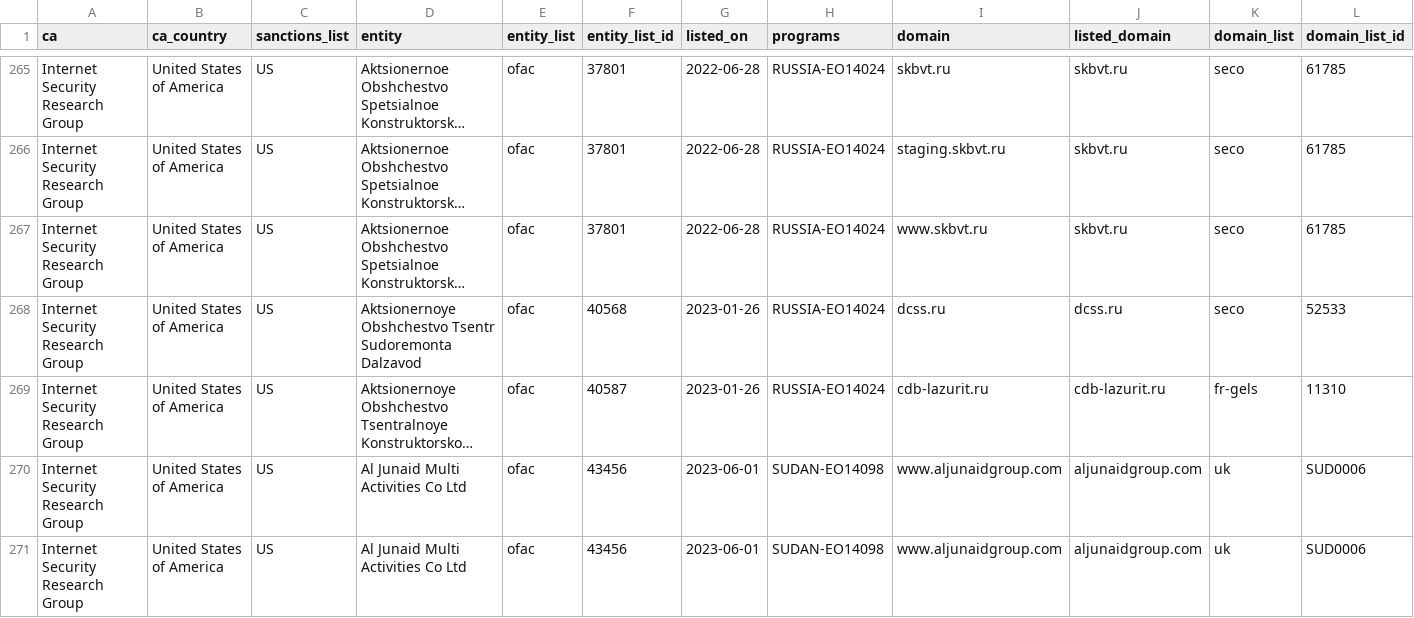
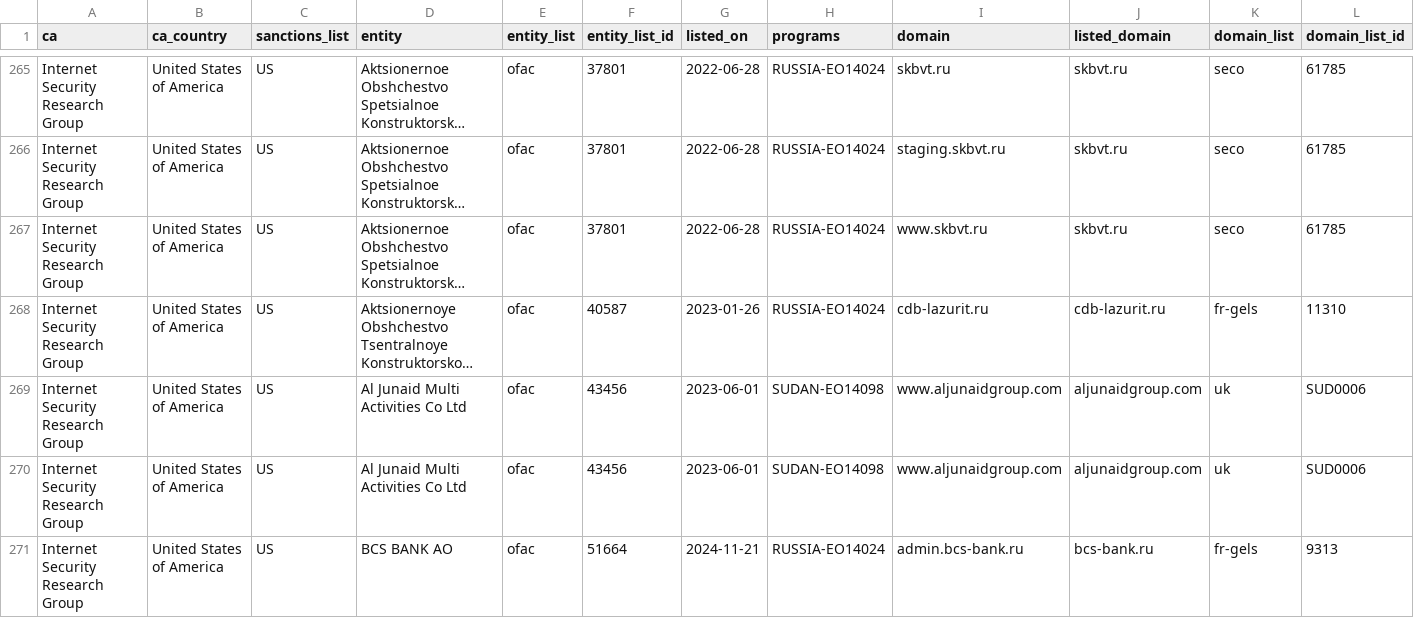
Before and after one commit to Sec-Wayne/ct-sanctions-watch, a CSV file: sanctions.csv, drawn as a sheet; only a part is shown, gaps mark what is left out; the shorter side is filled out with more unchanged rows; long unchanged cells end in …; rows hold the shown columns only; the diff names each change by its address in the sheet, - before the commit and + after, or states it on an @@ line.

Commit message:
Removed certs for Internet Security Research Group x1

```diff
--- a/sanctions.csv
+++ b/sanctions.csv
-row 268: Internet Security Research Group | United States of America | US | Aktsionernoye Obshchestvo Tsentr Sudoremonta Dalzavod | ofac | 40568 | 2023-01-26 | RUSSIA-EO14024 | dcss.ru | dcss.ru | seco | 52533
```
Also changed, not shown: 3 other files.
